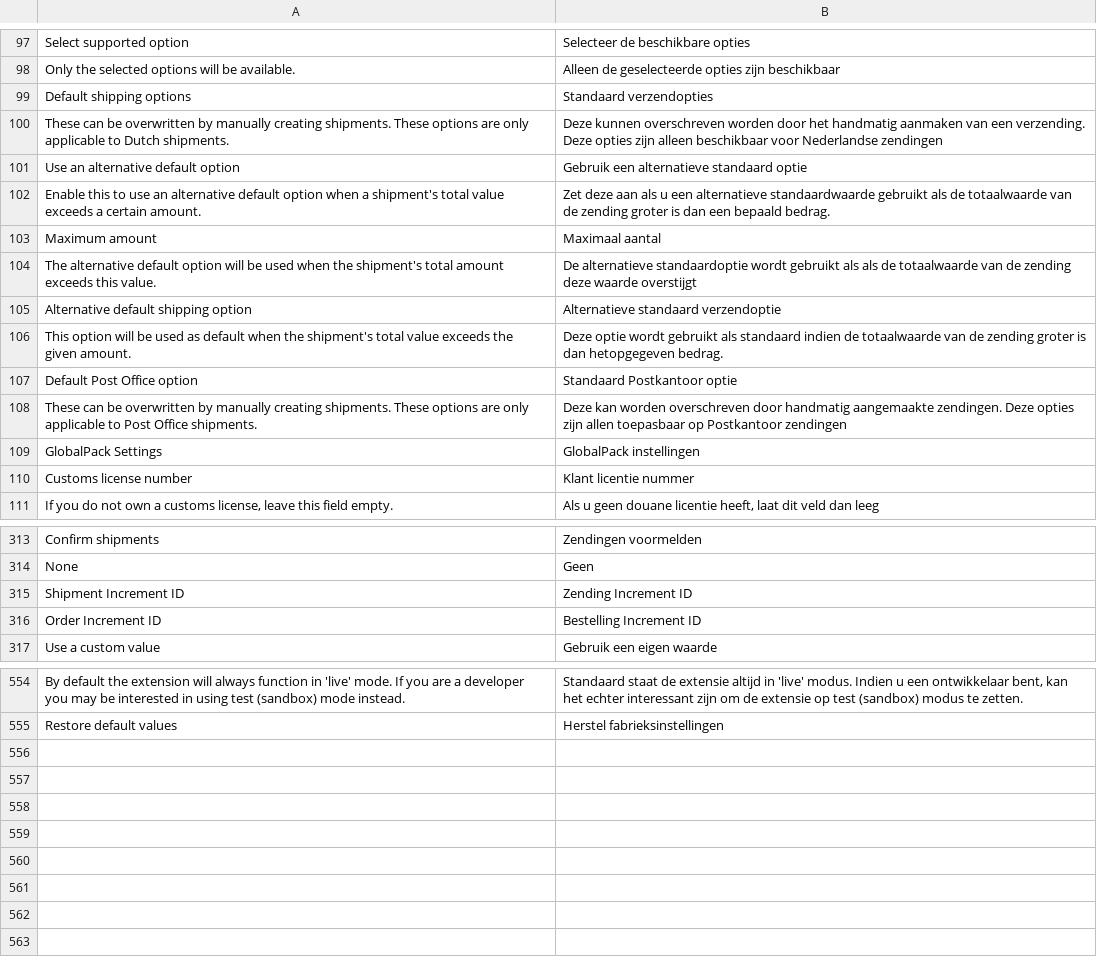
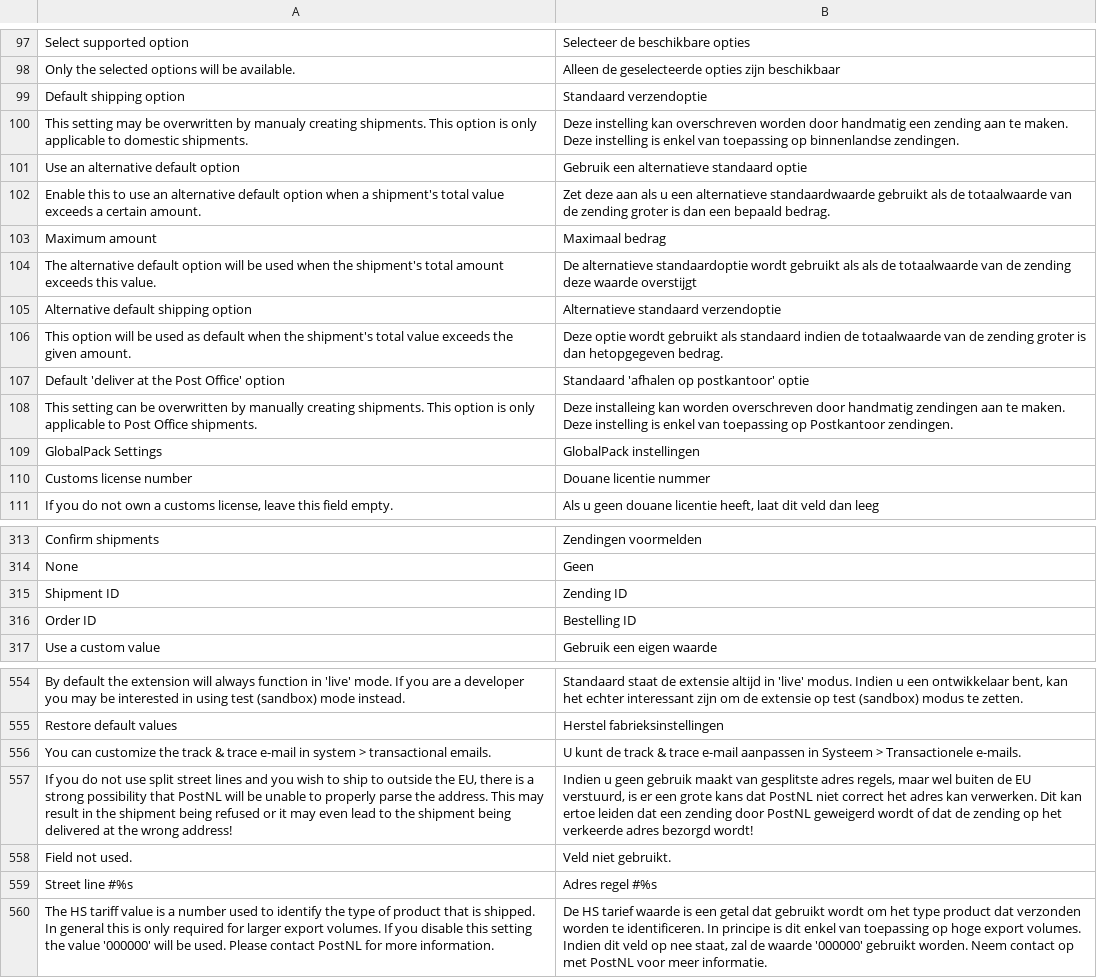
Before and after one commit to postnl/postnl-magento1-End-of-life, a CSV file: app/locale/nl_NL/TIG_PostNL.csv, drawn as a sheet; only a part is shown, gaps mark what is left out; the diff covers the shown part only.

```diff
--- a/app/locale/nl_NL/TIG_PostNL.csv
+++ b/app/locale/nl_NL/TIG_PostNL.csv
@@ -98,7 +98,7 @@ Select supported option,Selecteer de beschikbare opties
 Only the selected options will be available.,Alleen de geselecteerde opties zijn beschikbaar
-Default shipping options,Standaard verzendopties
-These can be overwritten by manually creating shipments. These options are only applicable to Dutch shipments.,Deze kunnen overschreven worden door het handmatig aanmaken van een verzending. Deze opties zijn alleen beschikbaar voor Nederlandse zendingen
+Default shipping option,Standaard verzendoptie
+This setting may be overwritten by manualy creating shipments. This option is only applicable to domestic shipments.,Deze instelling kan overschreven worden door handmatig een zending aan te maken. Deze instelling is enkel van toepassing op binnenlandse zendingen.
 Use an alternative default option,Gebruik een alternatieve standaard optie
 Enable this to use an alternative default option when a shipment's total value exceeds a certain amount.,Zet deze aan als u een alternatieve standaardwaarde gebruikt als de totaalwaarde van de zending groter is dan een bepaald bedrag.
-Maximum amount,Maximaal aantal
+Maximum amount,Maximaal bedrag
 The alternative default option will be used when the shipment's total amount exceeds this value.,De alternatieve standaardoptie wordt gebruikt als als de totaalwaarde van de zending deze waarde overstijgt
@@ -106,6 +106,6 @@ Alternative default shipping option,Alternatieve standaard verzendoptie
 This option will be used as default when the shipment's total value exceeds the given amount.,Deze optie wordt gebruikt als standaard indien de totaalwaarde van de zending groter is dan hetopgegeven bedrag.
-Default Post Office option,Standaard Postkantoor optie
-These can be overwritten by manually creating shipments. These options are only applicable to Post Office shipments.,Deze kan worden overschreven door handmatig aangemaakte zendingen. Deze opties zijn allen toepasbaar op Postkantoor zendingen
+Default 'deliver at the Post Office' option,Standaard 'afhalen op postkantoor' optie
+This setting can be overwritten by manually creating shipments. This option is only applicable to Post Office shipments.,Deze installeing kan worden overschreven door handmatig zendingen aan te maken. Deze instelling is enkel van toepassing op Postkantoor zendingen.
 GlobalPack Settings,GlobalPack instellingen
-Customs license number,Klant licentie nummer
+Customs license number,Douane licentie nummer
 "If you do not own a customs license, leave this field empty.","Als u geen douane licentie heeft, laat dit veld dan leeg"
@@ -314,4 +314,4 @@ Confirm shipments,Zendingen voormelden
 None,Geen
-Shipment Increment ID,Zending Increment ID
-Order Increment ID,Bestelling Increment ID
+Shipment ID,Zending ID
+Order ID,Bestelling ID
 Use a custom value,Gebruik een eigen waarde
@@ -559 +559,6 @@ By default the extension will always function in 'live' mode. If you are a devel
 Restore default values,Herstel fabrieksinstellingen
+You can customize the track & trace e-mail in system > transactional emails.,U kunt de track & trace e-mail aanpassen in Systeem > Transactionele e-mails.
+"If you do not use split street lines and you wish to ship to outside the EU, there is a strong possibility that PostNL will be unable to properly parse the address. This may result in the shipment being refused or it may even lead to the shipment being delivered at the wrong address!","Indien u geen gebruik maakt van gesplitste adres regels, maar wel buiten de EU verstuurd, is er een grote kans dat PostNL niet correct het adres kan verwerken. Dit kan ertoe leiden dat een zending door PostNL geweigerd wordt of dat de zending op het verkeerde adres bezorgd wordt!"
+Field not used.,Veld niet gebruikt.
+Street line #%s,Adres regel #%s
+The HS tariff value is a number used to identify the type of product that is shipped. In general this is only required for larger export volumes. If you disable this setting the value '000000' will be used. Please contact PostNL for more information.,"De HS tarief waarde is een getal dat gebruikt wordt om het type product dat verzonden worden te identificeren. In principe is dit enkel van toepassing op hoge export volumes. Indien dit veld op nee staat, zal de waarde '000000' gebruikt worden. Neem contact op met PostNL voor meer informatie."
```
Also changed, not shown: 1 added row, 1 removed row and 20 edited cells elsewhere in this file, app/locale/en_US/TIG_PostNL.csv, 7 other files.
